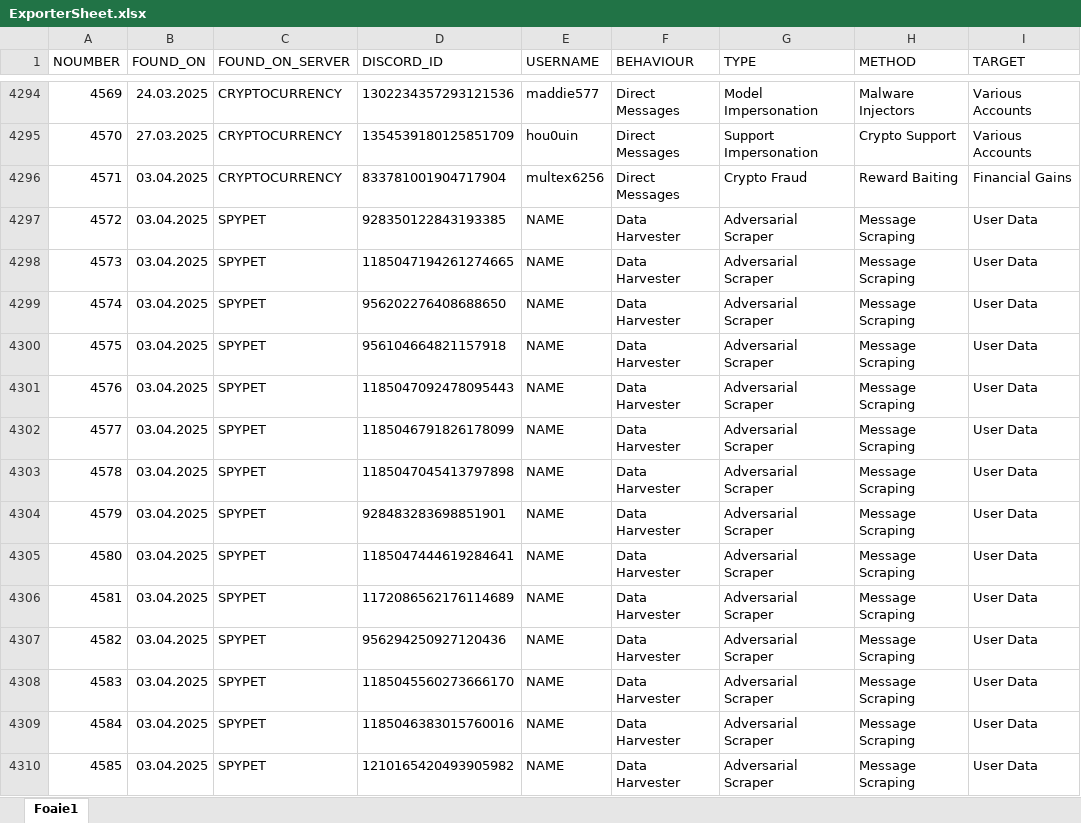
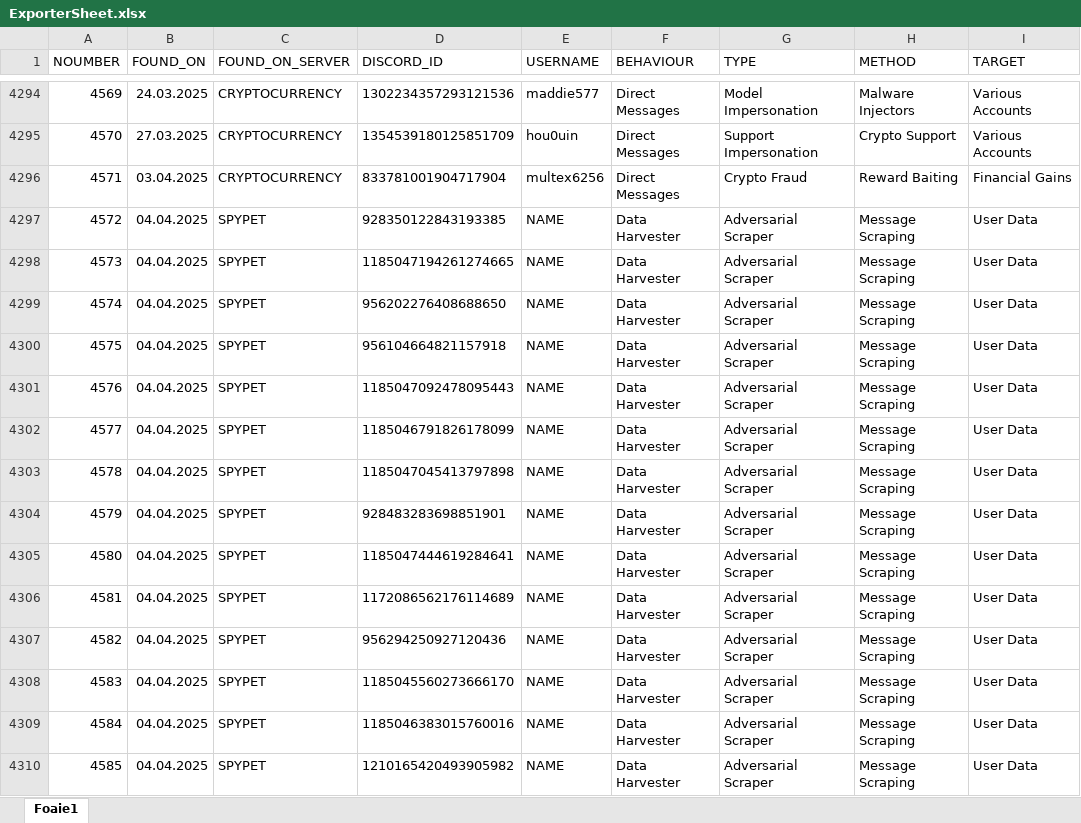
Before and after one commit to TheDARTProject/thedartproject.github.io, an Excel workbook: tools/ExporterSheet.xlsx, sheet Foaie1, drawn as a sheet; only a part is shown, gaps mark what is left out; values as stored, in another font and other column widths than the file's, no borders; charts and pictures not drawn; the diff covers the shown part only; the diff names each change by its address in the sheet, - before the commit and + after, or states it on an @@ line.

```diff
--- a/tools/ExporterSheet.xlsx (sheet Foaie1)
+++ b/tools/ExporterSheet.xlsx (sheet Foaie1)
-B4297:B4310 (FOUND_ON): 03.04.2025
+B4297:B4310 (FOUND_ON): 04.04.2025
```
Also changed, not shown: 251 edited cells elsewhere in this sheet, 2 other files.
